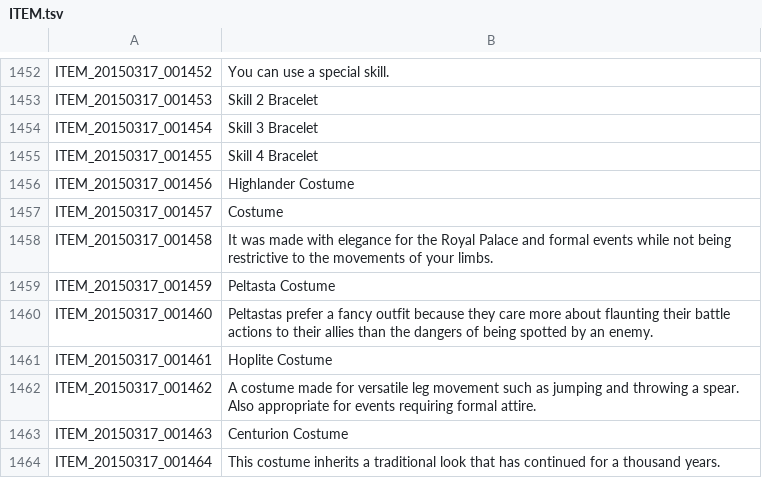
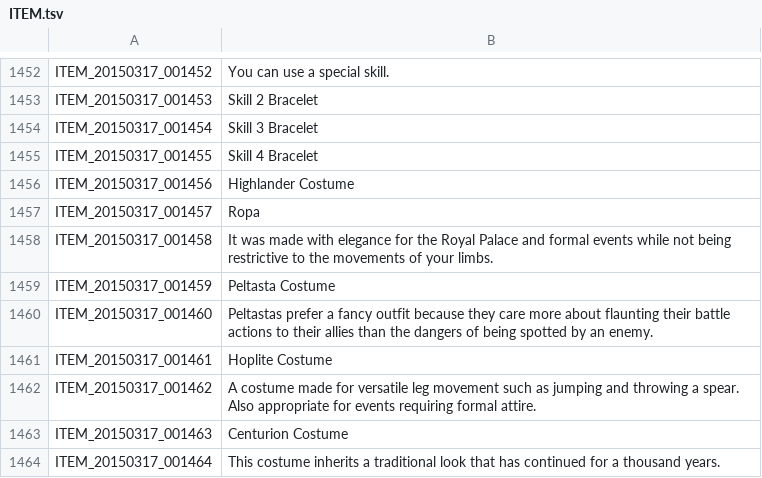
Before and after one commit to TreeOfSavior-Spanish/Spanish-Patch, a TSV file: Spanish/ITEM.tsv, drawn as a sheet; only a part is shown, gaps mark what is left out.

```diff
--- a/Spanish/ITEM.tsv
+++ b/Spanish/ITEM.tsv
@@ -1456,3 +1456,3 @@ ITEM_20150317_001455	Skill 4 Bracelet
 ITEM_20150317_001456	Highlander Costume
-ITEM_20150317_001457	Costume
+ITEM_20150317_001457	Ropa
 ITEM_20150317_001458	It was made with elegance for the Royal Palace and formal events while not being restrictive to the movements of your limbs.
```
Also changed, not shown: Spanish/UI.tsv, 1 other file.
